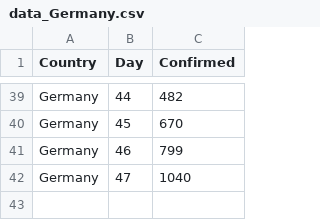
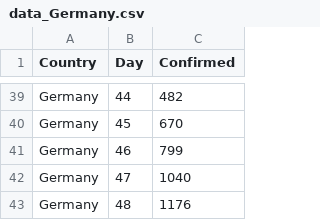
Before and after one commit to gamlj/gamlj_docsource, a CSV file: data/corona/data_Germany.csv, drawn as a sheet; only a part is shown, gaps mark what is left out.

```diff
--- a/data/corona/data_Germany.csv
+++ b/data/corona/data_Germany.csv
@@ -42 +42,2 @@
 "Germany",47,1040
+"Germany",48,1176
```
Also changed, not shown: data/corona/data_Hong Kong.csv, data/corona/data_Mainland China.csv, 16 other files.
